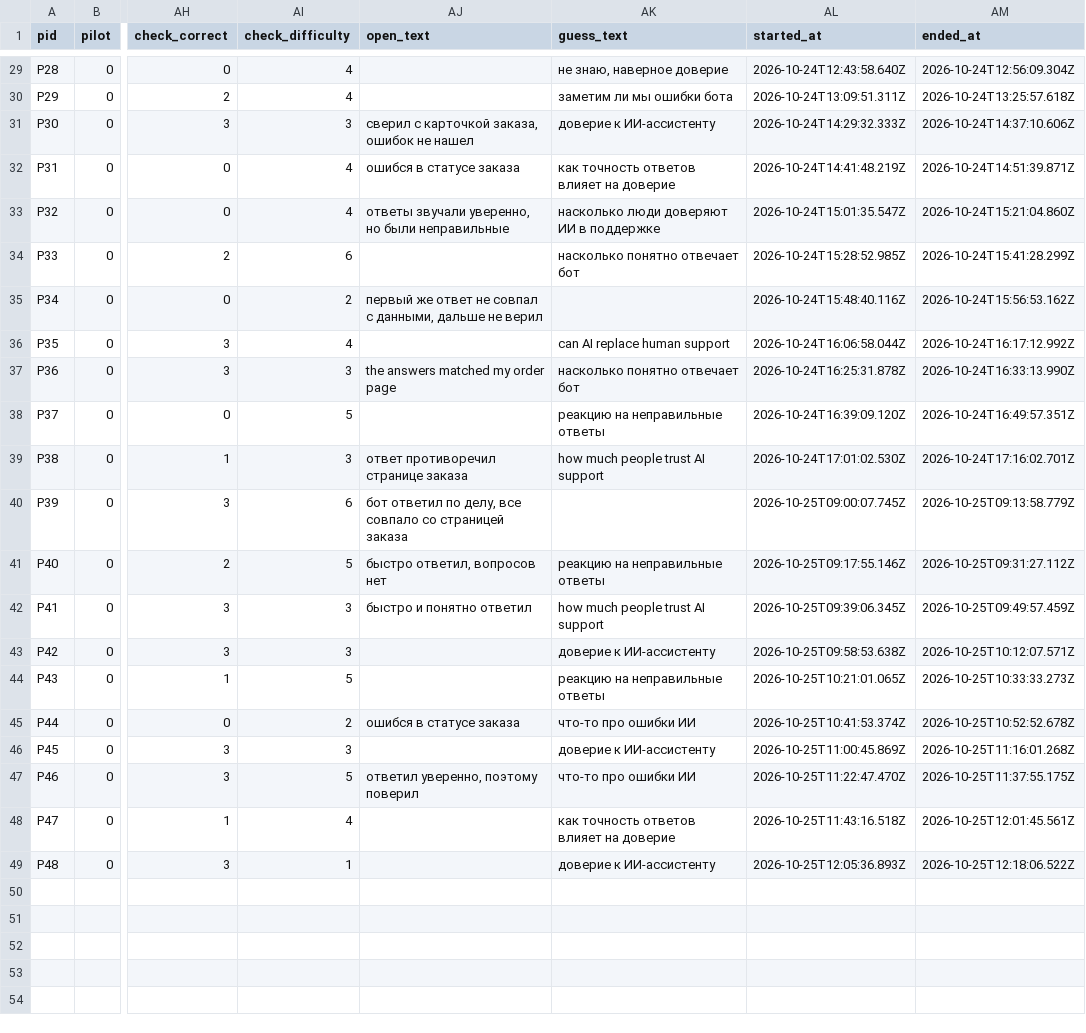
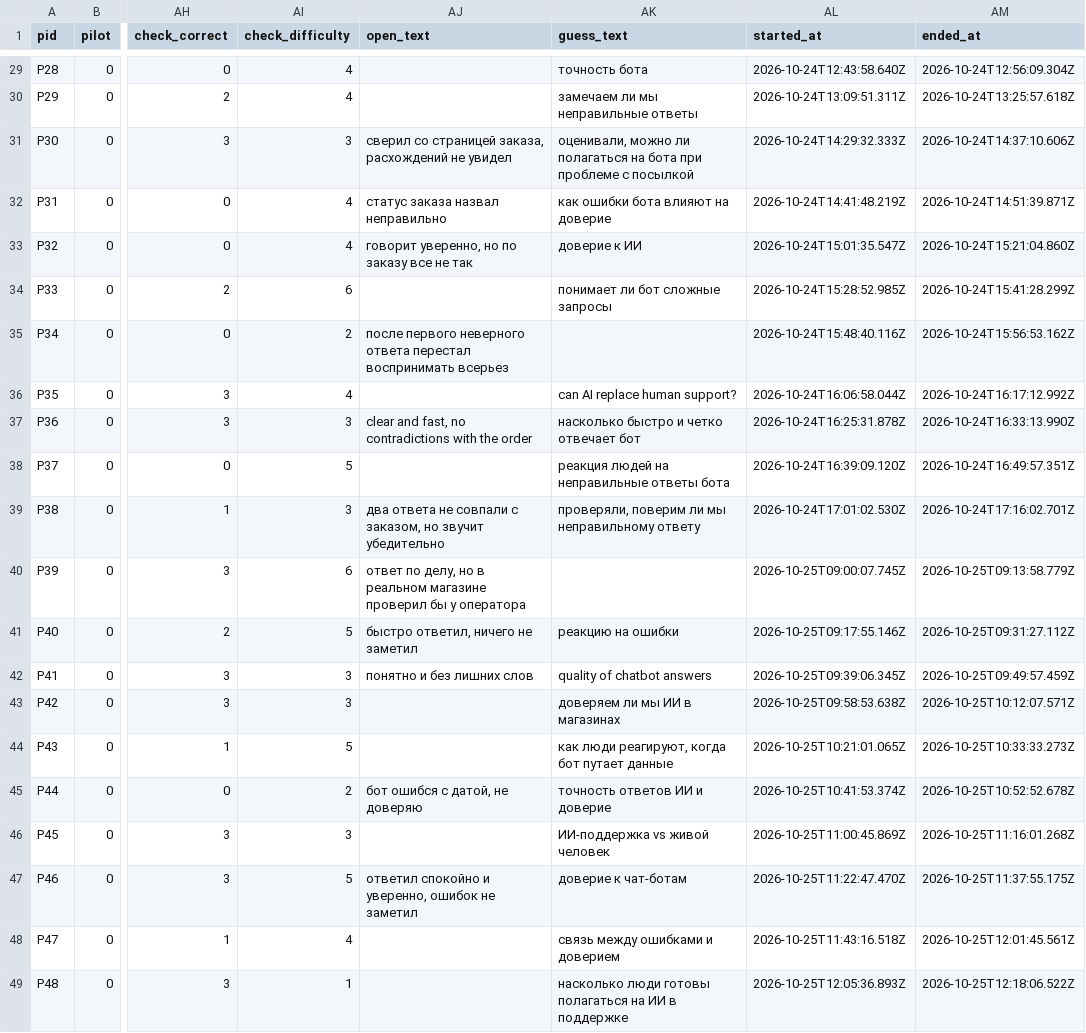
Before and after one commit to zerk228/trust-experiment-prototype, a CSV file: data/raw/trust_experiment_data.csv, drawn as a sheet; only a part is shown, gaps mark what is left out; the diff covers the shown part only; the diff names each change by its address in the sheet, - before the commit and + after, or states it on an @@ line.

```diff
--- a/data/raw/trust_experiment_data.csv
+++ b/data/raw/trust_experiment_data.csv
-AK29 (guess_text): не знаю, наверное доверие
+AK29 (guess_text): точность бота
-AK30 (guess_text): заметим ли мы ошибки бота
+AK30 (guess_text): замечаем ли мы неправильные ответы
-AJ31 (open_text): сверил с карточкой заказа, ошибок не нашел
+AJ31 (open_text): сверил со страницей заказа, расхождений не увидел
-AK31 (guess_text): доверие к ИИ-ассистенту
+AK31 (guess_text): оценивали, можно ли полагаться на бота при проблеме с посылкой
-AJ32 (open_text): ошибся в статусе заказа
+AJ32 (open_text): статус заказа назвал неправильно
-AK32 (guess_text): как точность ответов влияет на доверие
+AK32 (guess_text): как ошибки бота влияют на доверие
-AJ33 (open_text): ответы звучали уверенно, но были неправильные
+AJ33 (open_text): говорит уверенно, но по заказу все не так
-AK33 (guess_text): насколько люди доверяют ИИ в поддержке
+AK33 (guess_text): доверие к ИИ
-AK34 (guess_text): насколько понятно отвечает бот
+AK34 (guess_text): понимает ли бот сложные запросы
-AJ35 (open_text): первый же ответ не совпал с данными, дальше не верил
+AJ35 (open_text): после первого неверного ответа перестал воспринимать всерьез
-AK36 (guess_text): can AI replace human support
+AK36 (guess_text): can AI replace human support?
-AJ37 (open_text): the answers matched my order page
+AJ37 (open_text): clear and fast, no contradictions with the order
-AK37 (guess_text): насколько понятно отвечает бот
+AK37 (guess_text): насколько быстро и четко отвечает бот
-AK38 (guess_text): реакцию на неправильные ответы
+AK38 (guess_text): реакция людей на неправильные ответы бота
-AJ39 (open_text): ответ противоречил странице заказа
+AJ39 (open_text): два ответа не совпали с заказом, но звучит убедительно
-AK39 (guess_text): how much people trust AI support
+AK39 (guess_text): проверяли, поверим ли мы неправильному ответу
-AJ40 (open_text): бот ответил по делу, все совпало со страницей заказа
+AJ40 (open_text): ответ по делу, но в реальном магазине проверил бы у оператора
-AJ41 (open_text): быстро ответил, вопросов нет
+AJ41 (open_text): быстро ответил, ничего не заметил
-AK41 (guess_text): реакцию на неправильные ответы
+AK41 (guess_text): реакцию на ошибки
-AJ42 (open_text): быстро и понятно ответил
+AJ42 (open_text): понятно и без лишних слов
-AK42 (guess_text): how much people trust AI support
+AK42 (guess_text): quality of chatbot answers
-AK43 (guess_text): доверие к ИИ-ассистенту
+AK43 (guess_text): доверяем ли мы ИИ в магазинах
-AK44 (guess_text): реакцию на неправильные ответы
+AK44 (guess_text): как люди реагируют, когда бот путает данные
-AJ45 (open_text): ошибся в статусе заказа
+AJ45 (open_text): бот ошибся с датой, не доверяю
-AK45 (guess_text): что-то про ошибки ИИ
+AK45 (guess_text): точность ответов ИИ и доверие
-AK46 (guess_text): доверие к ИИ-ассистенту
+AK46 (guess_text): ИИ-поддержка vs живой человек
-AJ47 (open_text): ответил уверенно, поэтому поверил
+AJ47 (open_text): ответил спокойно и уверенно, ошибок не заметил
-AK47 (guess_text): что-то про ошибки ИИ
+AK47 (guess_text): доверие к чат-ботам
-AK48 (guess_text): как точность ответов влияет на доверие
+AK48 (guess_text): связь между ошибками и доверием
-AK49 (guess_text): доверие к ИИ-ассистенту
+AK49 (guess_text): насколько люди готовы полагаться на ИИ в поддержке
```
Also changed, not shown: 36 edited cells elsewhere in this file, data/processed/clean_data.csv, 3 other files.
